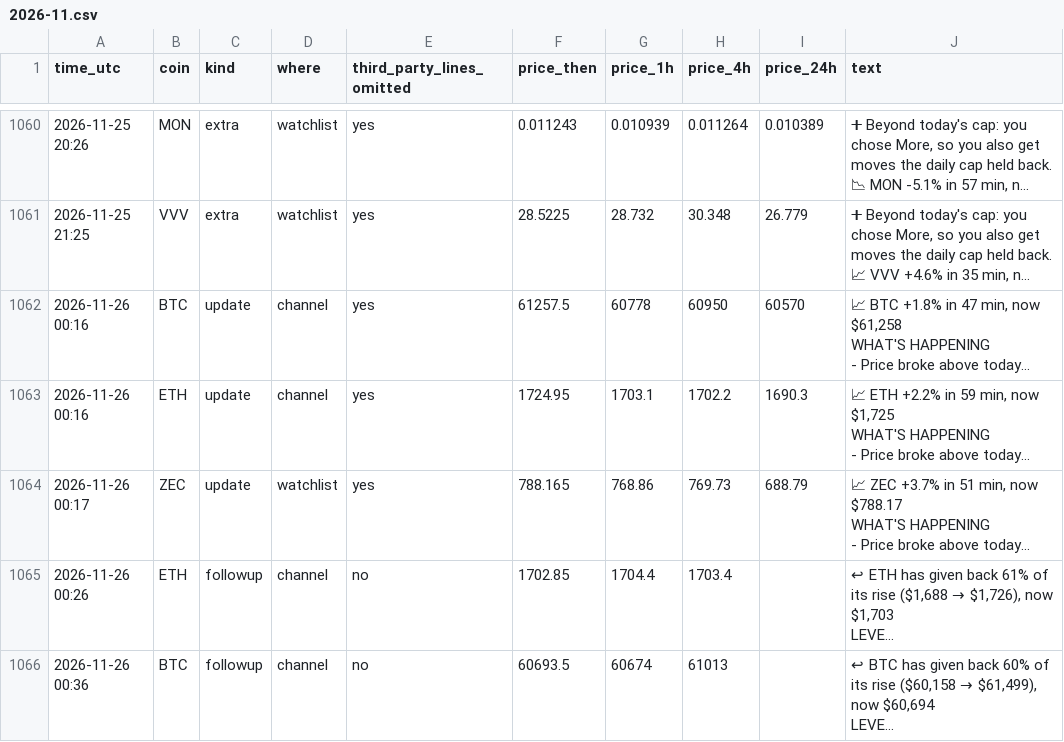
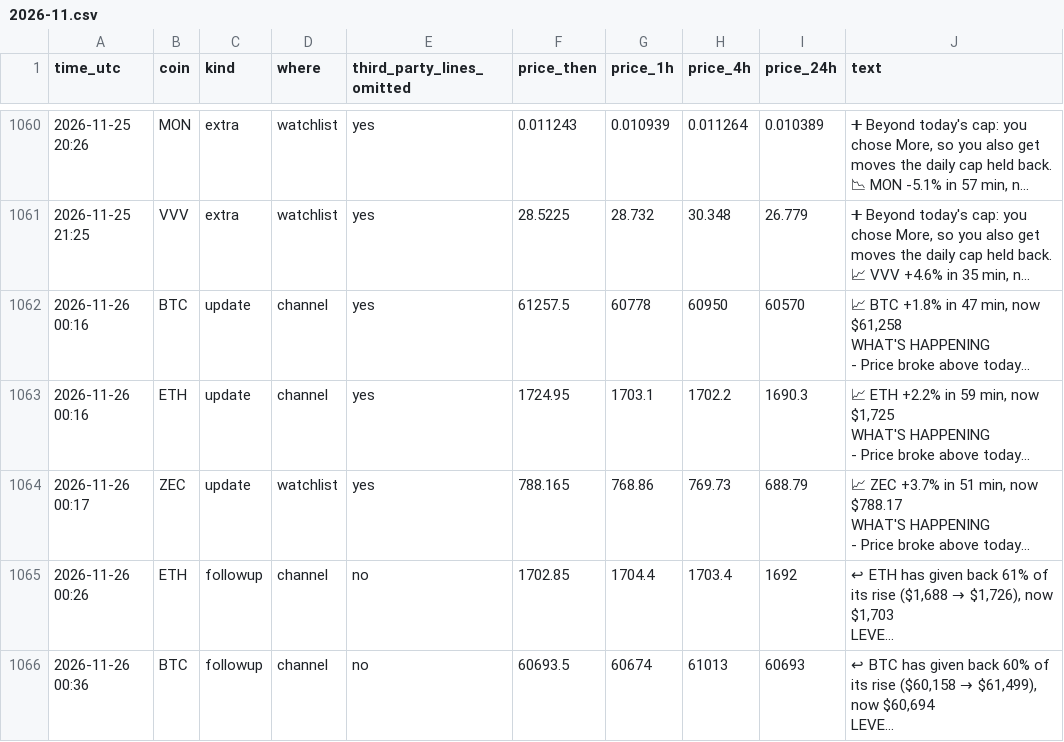
Before and after one commit to dev0xeb/tell-record, a CSV file: 2026-11.csv, drawn as a sheet; only a part is shown, gaps mark what is left out; long unchanged cells end in …; the diff covers the shown part only; the diff names each change by its address in the sheet, - before the commit and + after, or states it on an @@ line.

Commit message:
Track record 2026-11-27T01:45 UTC

```diff
--- a/2026-11.csv
+++ b/2026-11.csv
-I1065 (price_24h): (empty)
+I1065 (price_24h): 1692
-I1066 (price_24h): (empty)
+I1066 (price_24h): 60693
```
Also changed, not shown: 2 added rows elsewhere in this file.
